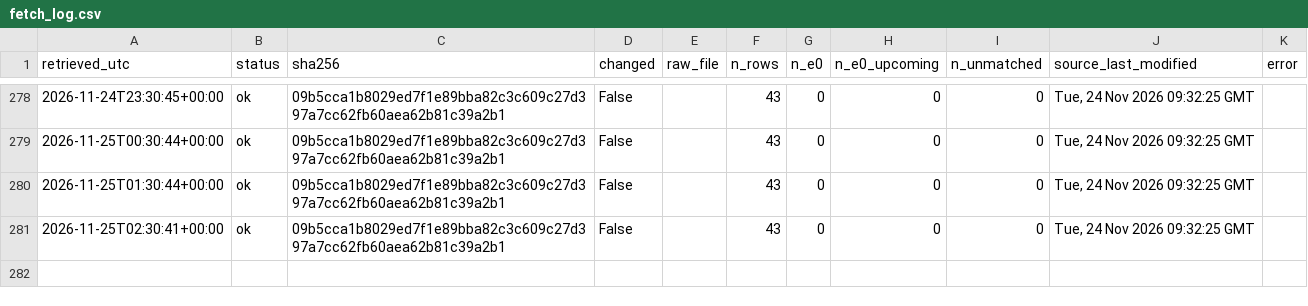
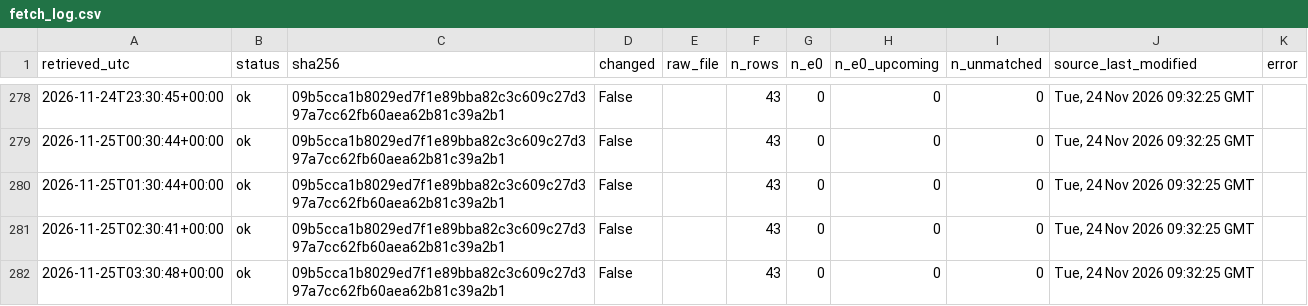
Before and after one commit to 26lenkalaa/TaBet, a CSV file: soccer (premier league)/results/prospective/odds/fetch_log.csv, drawn as a sheet; only a part is shown, gaps mark what is left out.

```diff
--- a/soccer (premier league)/results/prospective/odds/fetch_log.csv
+++ b/soccer (premier league)/results/prospective/odds/fetch_log.csv
@@ -281 +281,2 @@ retrieved_utc,status,sha256,changed,raw_file,n_rows,n_e0,n_e0_upcoming,n_unmatch
 2026-11-25T02:30:41+00:00,ok,09b5cca1b8029ed7f1e89bba82c3c609c27d397a7cc62fb60aea62b81c39a2b1,False,,43,0,0,0,"Tue, 24 Nov 2026 09:32:25 GMT",
+2026-11-25T03:30:48+00:00,ok,09b5cca1b8029ed7f1e89bba82c3c609c27d397a7cc62fb60aea62b81c39a2b1,False,,43,0,0,0,"Tue, 24 Nov 2026 09:32:25 GMT",
```
